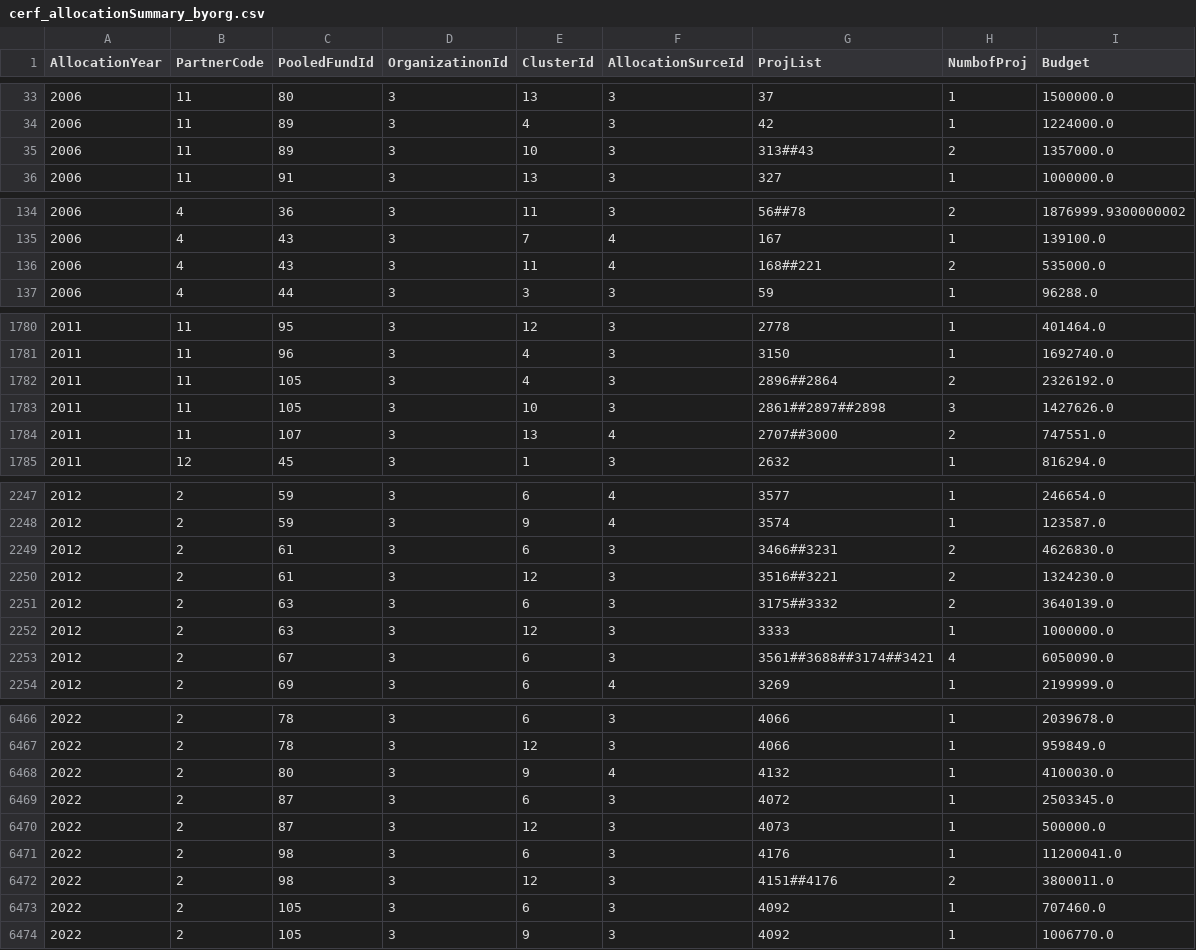
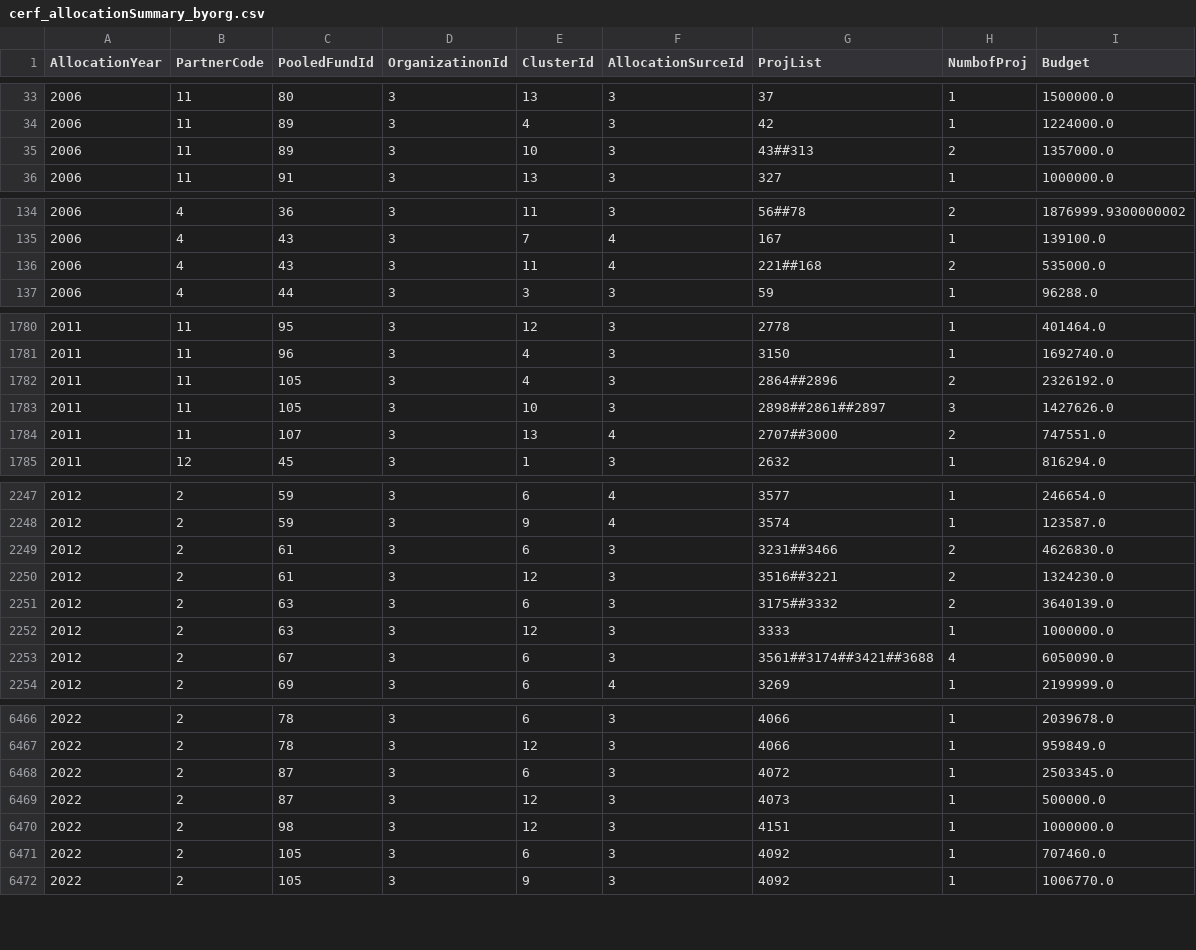
Before and after one commit to CBPFGMS/pfbi-data, a CSV file: cerf/cerf_allocationSummary_byorg.csv, drawn as a sheet; only a part is shown, gaps mark what is left out; the diff covers the shown part only.

```diff
--- a/cerf/cerf_allocationSummary_byorg.csv
+++ b/cerf/cerf_allocationSummary_byorg.csv
@@ -34,3 +34,3 @@ AllocationYear,PartnerCode,PooledFundId,OrganizatinonId,ClusterId,AllocationSurc
 2006,11,89,3,4,3,42,1,1224000.0
-2006,11,89,3,10,3,313##43,2,1357000.0
+2006,11,89,3,10,3,43##313,2,1357000.0
 2006,11,91,3,13,3,327,1,1000000.0
@@ -135,3 +135,3 @@ AllocationYear,PartnerCode,PooledFundId,OrganizatinonId,ClusterId,AllocationSurc
 2006,4,43,3,7,4,167,1,139100.0
-2006,4,43,3,11,4,168##221,2,535000.0
+2006,4,43,3,11,4,221##168,2,535000.0
 2006,4,44,3,3,3,59,1,96288.0
@@ -1781,4 +1781,4 @@ AllocationYear,PartnerCode,PooledFundId,OrganizatinonId,ClusterId,AllocationSurc
 2011,11,96,3,4,3,3150,1,1692740.0
-2011,11,105,3,4,3,2896##2864,2,2326192.0
-2011,11,105,3,10,3,2861##2897##2898,3,1427626.0
+2011,11,105,3,4,3,2864##2896,2,2326192.0
+2011,11,105,3,10,3,2898##2861##2897,3,1427626.0
 2011,11,107,3,13,4,2707##3000,2,747551.0
@@ -2248,3 +2248,3 @@ AllocationYear,PartnerCode,PooledFundId,OrganizatinonId,ClusterId,AllocationSurc
 2012,2,59,3,9,4,3574,1,123587.0
-2012,2,61,3,6,3,3466##3231,2,4626830.0
+2012,2,61,3,6,3,3231##3466,2,4626830.0
 2012,2,61,3,12,3,3516##3221,2,1324230.0
@@ -2252,3 +2252,3 @@ AllocationYear,PartnerCode,PooledFundId,OrganizatinonId,ClusterId,AllocationSurc
 2012,2,63,3,12,3,3333,1,1000000.0
-2012,2,67,3,6,3,3561##3688##3174##3421,4,6050090.0
+2012,2,67,3,6,3,3561##3174##3421##3688,4,6050090.0
 2012,2,69,3,6,4,3269,1,2199999.0
@@ -6467,7 +6467,5 @@ AllocationYear,PartnerCode,PooledFundId,OrganizatinonId,ClusterId,AllocationSurc
 2022,2,78,3,12,3,4066,1,959849.0
-2022,2,80,3,9,4,4132,1,4100030.0
 2022,2,87,3,6,3,4072,1,2503345.0
 2022,2,87,3,12,3,4073,1,500000.0
-2022,2,98,3,6,3,4176,1,11200041.0
-2022,2,98,3,12,3,4151##4176,2,3800011.0
+2022,2,98,3,12,3,4151,1,1000000.0
 2022,2,105,3,6,3,4092,1,707460.0
```
Also changed, not shown: 22 edited cells elsewhere in this file, allocationSummary.csv, allocationSummarySankey.csv, 6 other files.
